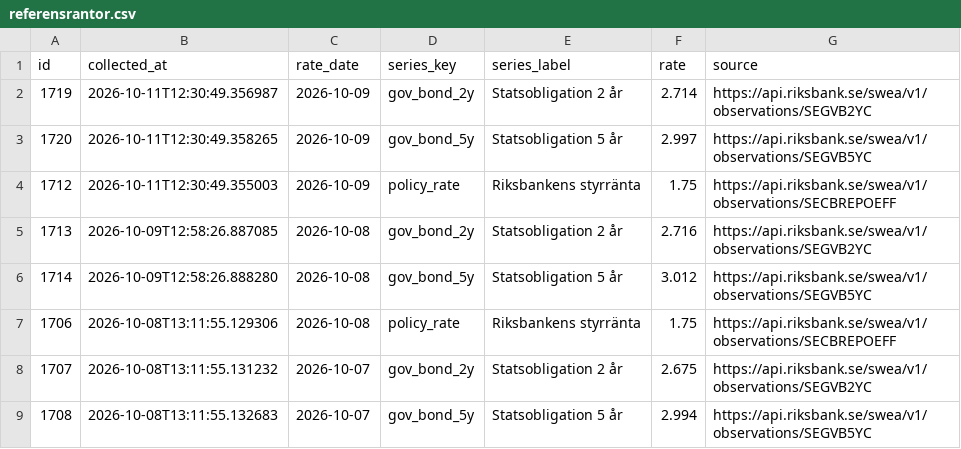
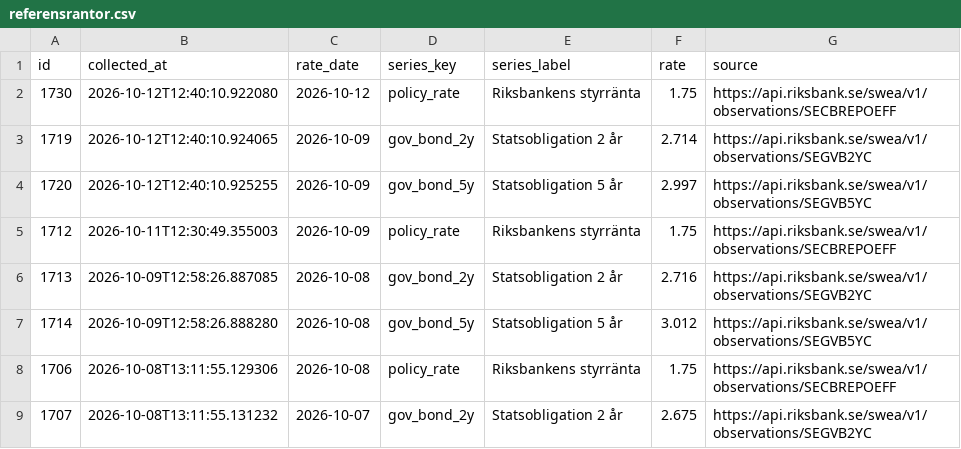
Before and after one commit to jantarnell-art/borantor-agent-, a CSV file: data/export/referensrantor.csv, drawn as a sheet; only a part is shown; the shorter side is filled out with more unchanged rows.

```diff
--- a/data/export/referensrantor.csv
+++ b/data/export/referensrantor.csv
@@ -1,4 +1,5 @@
 id,collected_at,rate_date,series_key,series_label,rate,source
-1719,2026-10-11T12:30:49.356987,2026-10-09,gov_bond_2y,Statsobligation 2 år,2.714,https://api.riksbank.se/swea/v1/observations/SEGVB2YC
-1720,2026-10-11T12:30:49.358265,2026-10-09,gov_bond_5y,Statsobligation 5 år,2.997,https://api.riksbank.se/swea/v1/observations/SEGVB5YC
+1730,2026-10-12T12:40:10.922080,2026-10-12,policy_rate,Riksbankens styrränta,1.75,https://api.riksbank.se/swea/v1/observations/SECBREPOEFF
+1719,2026-10-12T12:40:10.924065,2026-10-09,gov_bond_2y,Statsobligation 2 år,2.714,https://api.riksbank.se/swea/v1/observations/SEGVB2YC
+1720,2026-10-12T12:40:10.925255,2026-10-09,gov_bond_5y,Statsobligation 5 år,2.997,https://api.riksbank.se/swea/v1/observations/SEGVB5YC
 1712,2026-10-11T12:30:49.355003,2026-10-09,policy_rate,Riksbankens styrränta,1.75,https://api.riksbank.se/swea/v1/observations/SECBREPOEFF
```
Also changed, not shown: data/export/listrantor.csv, data/export/varningar.csv, 1 other file.
